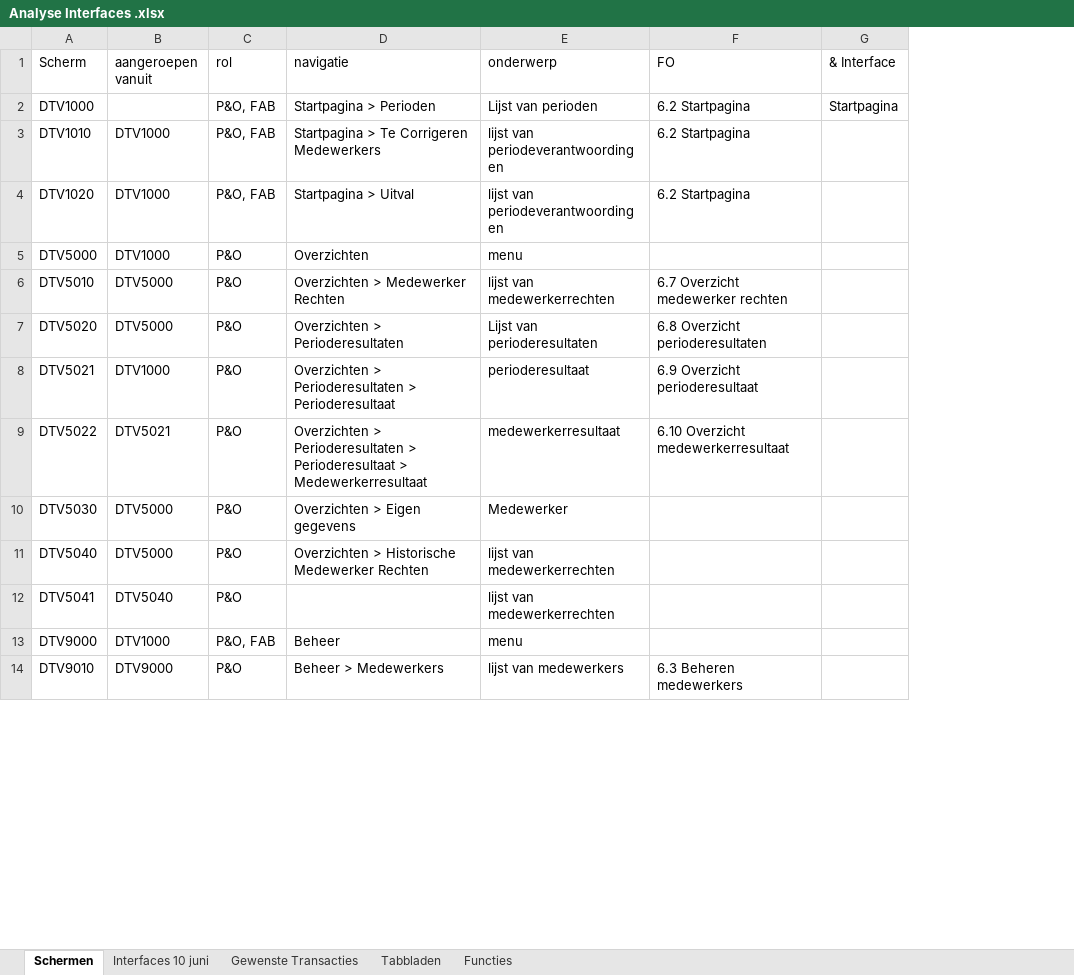
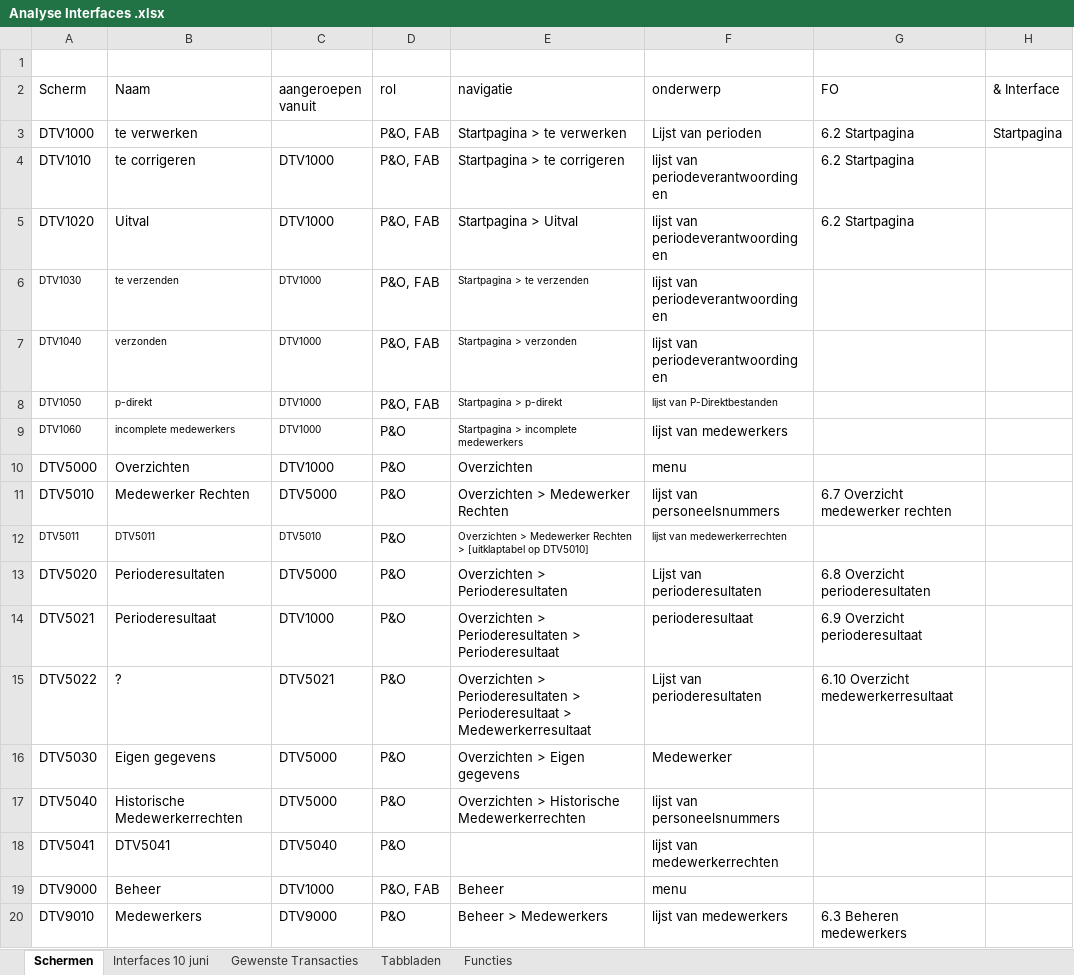
Before and after one commit to AmpersandTarski/ampersand-models, an Excel workbook: NVWA DTV/werkdocumenten/Analyse Interfaces .xlsx, sheet Schermen, drawn as a sheet; only a part is shown; values as stored, in another font and other column widths than the file's, no borders; addresses are those after the commit; the diff covers the shown part only; the diff names each change by its address in the sheet, - before the commit and + after, or states it on an @@ line.

```diff
--- a/NVWA DTV/werkdocumenten/Analyse Interfaces .xlsx (sheet Schermen)
+++ b/NVWA DTV/werkdocumenten/Analyse Interfaces .xlsx (sheet Schermen)
+column B (Naam), rows 3-5: te verwerken | te corrigeren | Uitval; rows 10-11: Overzichten | Medewerker Rechten; rows 13-20: Perioderesultaten | Perioderesultaat | ? | Eigen gegevens | Historische Medewerkerrechten | DTV5041 | Beheer | Medewerkers
+row 1: (empty)
-E3 (navigatie): Startpagina > Perioden
+E3 (navigatie): Startpagina > te verwerken
-E4 (navigatie): Startpagina > Te Corrigeren Medewerkers
+E4 (navigatie): Startpagina > te corrigeren
+row 6: DTV1030 | te verzenden | DTV1000 | P&O, FAB | Startpagina > te verzenden | lijst van periodeverantwoordingen
+row 7: DTV1040 | verzonden | DTV1000 | P&O, FAB | Startpagina > verzonden | lijst van periodeverantwoordingen
+row 8: DTV1050 | p-direkt | DTV1000 | P&O, FAB | Startpagina > p-direkt | lijst van P-Direktbestanden
+row 9: DTV1060 | incomplete medewerkers | DTV1000 | P&O | Startpagina > incomplete medewerkers | lijst van medewerkers
-F11 (onderwerp): lijst van medewerkerrechten
+F11 (onderwerp): lijst van personeelsnummers
+row 12: DTV5011 | DTV5011 | DTV5010 | P&O | Overzichten > Medewerker Rechten > [uitklaptabel op DTV5010] | lijst van medewerkerrechten
-F15 (onderwerp): medewerkerresultaat
+F15 (onderwerp): Lijst van perioderesultaten
-E17 (navigatie): Overzichten > Historische Medewerker Rechten
+E17 (navigatie): Overzichten > Historische Medewerkerrechten
-F17 (onderwerp): lijst van medewerkerrechten
+F17 (onderwerp): lijst van personeelsnummers
```
Also changed, not shown: 8 added rows, 4 removed rows, 11 edited cells and cell formats elsewhere in this sheet, 2 other files.
